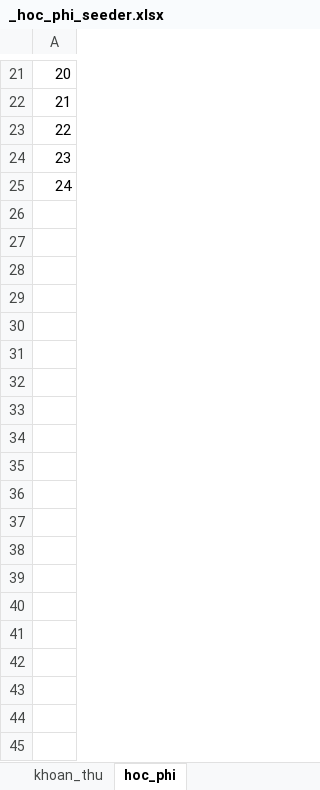
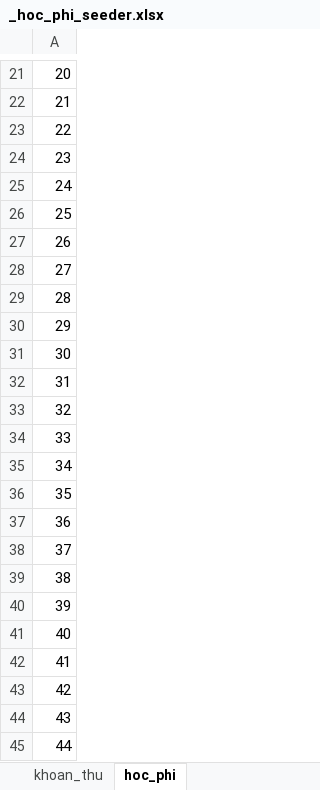
Before and after one commit to kehuydiet9x1998/DoAn_Final, an Excel workbook: database/seeders/_hoc_phi_seeder.xlsx, sheet hoc_phi, drawn as a sheet; only a part is shown, gaps mark what is left out; values as stored, in another font and other column widths than the file's, no borders; the diff covers the shown part only; the diff names each change by its address in the sheet, - before the commit and + after, or states it on an @@ line.

```diff
--- a/database/seeders/_hoc_phi_seeder.xlsx (sheet hoc_phi)
+++ b/database/seeders/_hoc_phi_seeder.xlsx (sheet hoc_phi)
+row 26: 25
+row 27: 26
+row 28: 27
+row 29: 28
+row 30: 29
+row 31: 30
+row 32: 31
+row 33: 32
+row 34: 33
+row 35: 34
+row 36: 35
+row 37: 36
+row 38: 37
+row 39: 38
+row 40: 39
+row 41: 40
+row 42: 41
+row 43: 42
+row 44: 43
+row 45: 44
```
Also changed, not shown: 16 added rows elsewhere in this sheet, database/seeders/_danh_muc_se_eder.xlsx, database/seeders/_danh_muc_seeder.xlsx, 7 other files.
